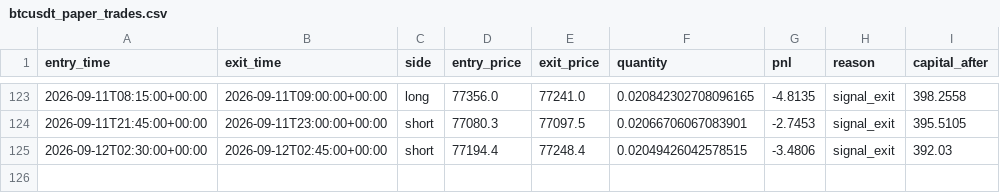
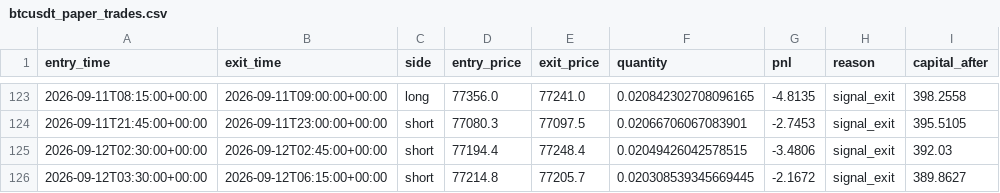
Before and after one commit to laluyadavreturn-dotcom/BTCUSDT-paper-trading-bot, a CSV file: btcusdt_paper_trades.csv, drawn as a sheet; only a part is shown, gaps mark what is left out; the diff names each change by its address in the sheet, - before the commit and + after, or states it on an @@ line.

```diff
--- a/btcusdt_paper_trades.csv
+++ b/btcusdt_paper_trades.csv
+row 126: 2026-09-12T03:30:00+00:00 | 2026-09-12T06:15:00+00:00 | short | 77214.8 | 77205.7 | 0.020308539345669445 | -2.1672 | signal_exit | 389.8627
```
Also changed, not shown: 1 other file.
